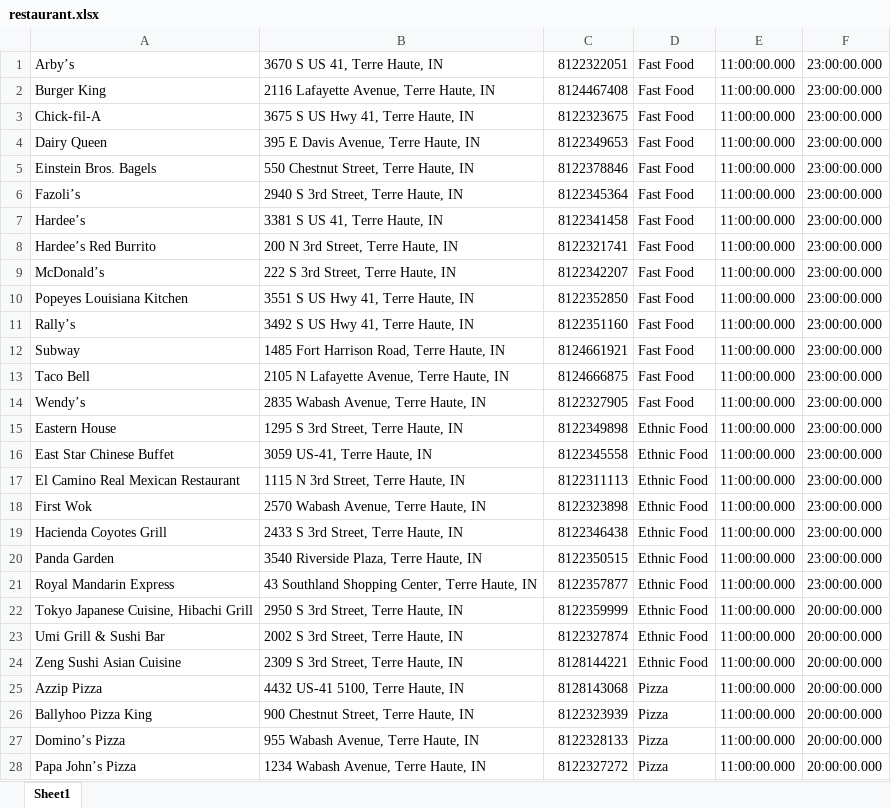
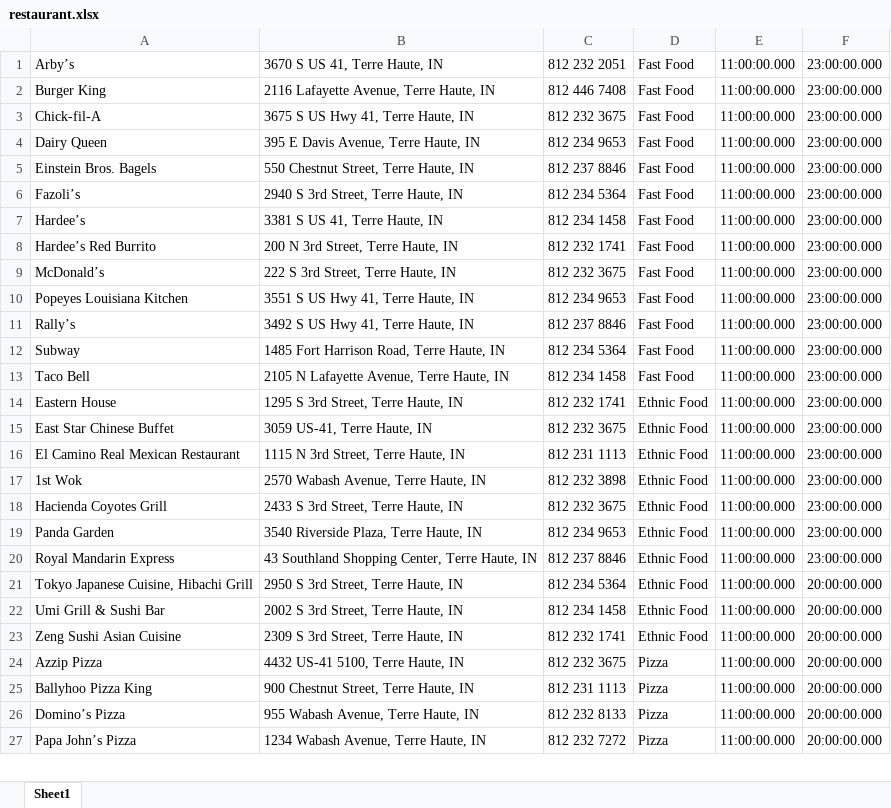
Before and after one commit to haoy1/333RestaurantSelection, an Excel workbook: 333RestaurantSelectionProject/restaurant.xlsx, sheet Sheet1, drawn as a sheet; only a part is shown; values as stored, in another font and other column widths than the file's, no borders; removed rows and columns are numbered as before the commit, all else as after; the diff covers the shown part only; the diff names each change by its address in the sheet, - before the commit and + after, or states it on an @@ line.

```diff
--- a/333RestaurantSelectionProject/restaurant.xlsx (sheet Sheet1)
+++ b/333RestaurantSelectionProject/restaurant.xlsx (sheet Sheet1)
-C1: 8122322051
+C1: 812 232 2051
-C2: 8124467408
+C2: 812 446 7408
-C3: 8122323675
+C3: 812 232 3675
-C4: 8122349653
+C4: 812 234 9653
-C5: 8122378846
+C5: 812 237 8846
-C6: 8122345364
+C6: 812 234 5364
-C7: 8122341458
+C7: 812 234 1458
-C8: 8122321741
+C8: 812 232 1741
-C9: 8122342207
+C9: 812 232 3675
-C10: 8122352850
+C10: 812 234 9653
-C11: 8122351160
+C11: 812 237 8846
-C12: 8124661921
+C12: 812 234 5364
-C13: 8124666875
+C13: 812 234 1458
-row 14: Wendy’s | 2835 Wabash Avenue, Terre Haute, IN | 8122327905 | Fast Food | 11:00:00.000 | 23:00:00.000
-C14: 8122349898
+C14: 812 232 1741
-C15: 8122345558
+C15: 812 232 3675
-C16: 8122311113
+C16: 812 231 1113
-A17: First Wok
+A17: 1st Wok
-C17: 8122323898
+C17: 812 232 3898
-C18: 8122346438
+C18: 812 232 3675
-C19: 8122350515
+C19: 812 234 9653
-C20: 8122357877
+C20: 812 237 8846
-C21: 8122359999
+C21: 812 234 5364
-C22: 8122327874
+C22: 812 234 1458
-C23: 8128144221
+C23: 812 232 1741
-C24: 8128143068
+C24: 812 232 3675
-C25: 8122323939
+C25: 812 231 1113
-C26: 8122328133
+C26: 812 232 8133
-C27: 8122327272
+C27: 812 232 7272
```
Also changed, not shown: 8 edited cells elsewhere in this sheet, 333RestaurantSelectionProject/menu.xlsx, 3 other files.
